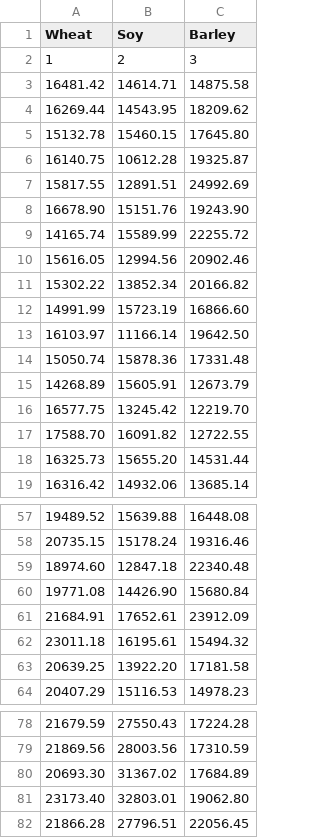
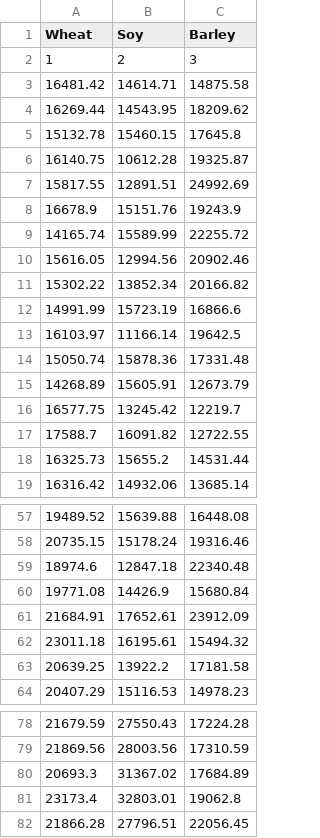
Before and after one commit to LEAF-BoiseState/janus, a CSV file: ABM/PreprocessingTools/GenerateSyntheticPrices_test_output.csv, drawn as a sheet; only a part is shown, gaps mark what is left out; the diff covers the shown part only.

```diff
--- a/ABM/PreprocessingTools/GenerateSyntheticPrices_test_output.csv
+++ b/ABM/PreprocessingTools/GenerateSyntheticPrices_test_output.csv
@@ -4,6 +4,6 @@
 16269.44,14543.95,18209.62
-15132.78,15460.15,17645.80
+15132.78,15460.15,17645.8
 16140.75,10612.28,19325.87
 15817.55,12891.51,24992.69
-16678.90,15151.76,19243.90
+16678.9,15151.76,19243.9
 14165.74,15589.99,22255.72
@@ -11,9 +11,9 @@
 15302.22,13852.34,20166.82
-14991.99,15723.19,16866.60
-16103.97,11166.14,19642.50
+14991.99,15723.19,16866.6
+16103.97,11166.14,19642.5
 15050.74,15878.36,17331.48
 14268.89,15605.91,12673.79
-16577.75,13245.42,12219.70
-17588.70,16091.82,12722.55
-16325.73,15655.20,14531.44
+16577.75,13245.42,12219.7
+17588.7,16091.82,12722.55
+16325.73,15655.2,14531.44
 16316.42,14932.06,13685.14
@@ -58,7 +58,7 @@
 20735.15,15178.24,19316.46
-18974.60,12847.18,22340.48
-19771.08,14426.90,15680.84
+18974.6,12847.18,22340.48
+19771.08,14426.9,15680.84
 21684.91,17652.61,23912.09
 23011.18,16195.61,15494.32
-20639.25,13922.20,17181.58
+20639.25,13922.2,17181.58
 20407.29,15116.53,14978.23
@@ -79,4 +79,4 @@
 21869.56,28003.56,17310.59
-20693.30,31367.02,17684.89
-23173.40,32803.01,19062.80
+20693.3,31367.02,17684.89
+23173.4,32803.01,19062.8
 21866.28,27796.51,22056.45
```
Also changed, not shown: 11 edited cells elsewhere in this file, ABM/PreprocessingTools/GenerateSyntheticPrices_test_input.csv, ABM/PreprocessingTools/NewSyntheticOutput.csv, 1 other file.
